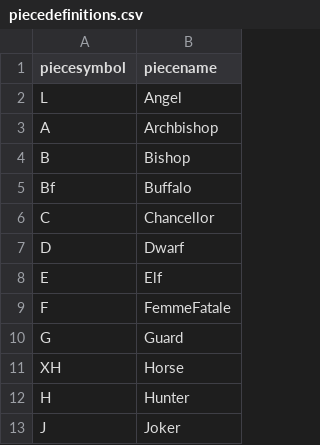
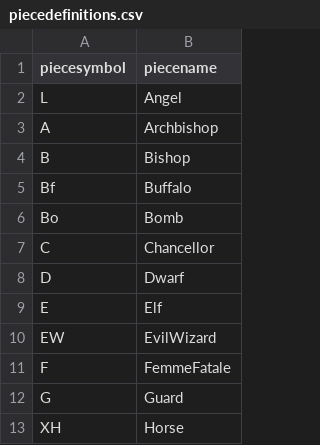
Before and after one commit to evert823/chess_variant_boardpainter, a CSV file: piecedefinitions/piecedefinitions.csv, drawn as a sheet; only a part is shown; the shorter side is filled out with more unchanged rows; the diff names each change by its address in the sheet, - before the commit and + after, or states it on an @@ line.

Commit message:
More pieces

```diff
--- a/piecedefinitions/piecedefinitions.csv
+++ b/piecedefinitions/piecedefinitions.csv
+row 6: Bo | Bomb
+row 10: EW | EvilWizard
```
Also changed, not shown: 12 other files.
